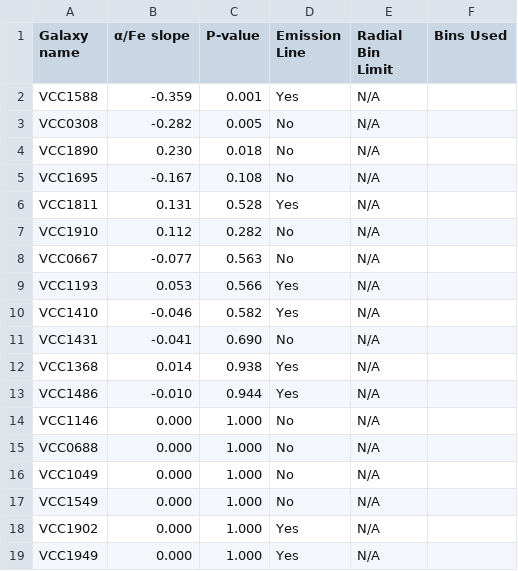
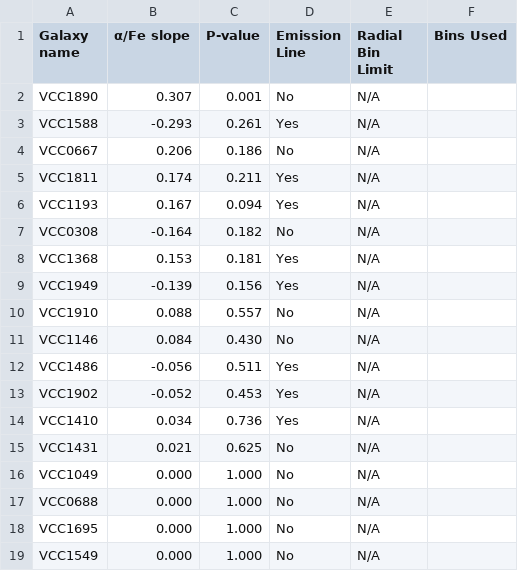
Before and after one commit to VacEn-WenJin/ISAPC, a CSV file: galaxy_summary/alpha_fe_results.csv, drawn as a sheet.

Commit message:
May17 result

```diff
--- a/galaxy_summary/alpha_fe_results.csv
+++ b/galaxy_summary/alpha_fe_results.csv
@@ -1,19 +1,19 @@
 Galaxy name,α/Fe slope,P-value,Emission Line,Radial Bin Limit,Bins Used
-VCC1588,-0.359,0.001,Yes,N/A,
-VCC0308,-0.282,0.005,No,N/A,
-VCC1890,0.230,0.018,No,N/A,
-VCC1695,-0.167,0.108,No,N/A,
-VCC1811,0.131,0.528,Yes,N/A,
-VCC1910,0.112,0.282,No,N/A,
-VCC0667,-0.077,0.563,No,N/A,
-VCC1193,0.053,0.566,Yes,N/A,
-VCC1410,-0.046,0.582,Yes,N/A,
-VCC1431,-0.041,0.690,No,N/A,
-VCC1368,0.014,0.938,Yes,N/A,
-VCC1486,-0.010,0.944,Yes,N/A,
-VCC1146,0.000,1.000,No,N/A,
+VCC1890,0.307,0.001,No,N/A,
+VCC1588,-0.293,0.261,Yes,N/A,
+VCC0667,0.206,0.186,No,N/A,
+VCC1811,0.174,0.211,Yes,N/A,
+VCC1193,0.167,0.094,Yes,N/A,
+VCC0308,-0.164,0.182,No,N/A,
+VCC1368,0.153,0.181,Yes,N/A,
+VCC1949,-0.139,0.156,Yes,N/A,
+VCC1910,0.088,0.557,No,N/A,
+VCC1146,0.084,0.430,No,N/A,
+VCC1486,-0.056,0.511,Yes,N/A,
+VCC1902,-0.052,0.453,Yes,N/A,
+VCC1410,0.034,0.736,Yes,N/A,
+VCC1431,0.021,0.625,No,N/A,
+VCC1049,0.000,1.000,No,N/A,
 VCC0688,0.000,1.000,No,N/A,
-VCC1049,0.000,1.000,No,N/A,
+VCC1695,0.000,1.000,No,N/A,
 VCC1549,0.000,1.000,No,N/A,
-VCC1902,0.000,1.000,Yes,N/A,
-VCC1949,0.000,1.000,Yes,N/A,
```
Also changed, not shown: 29 other files.
